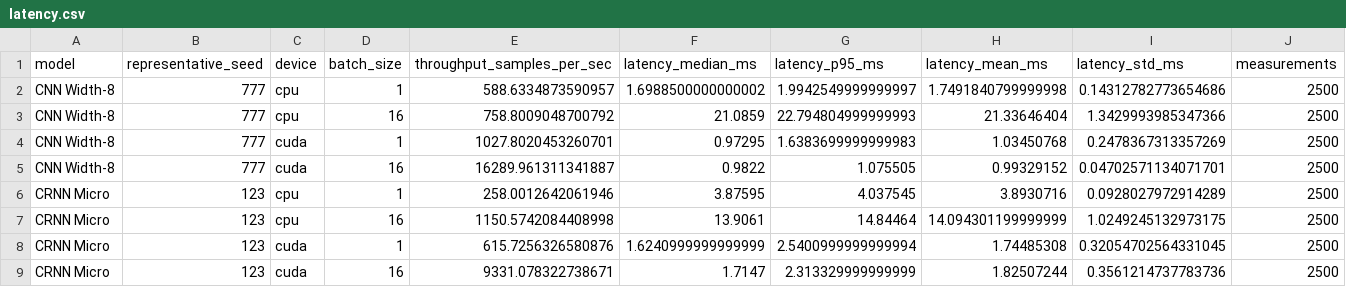
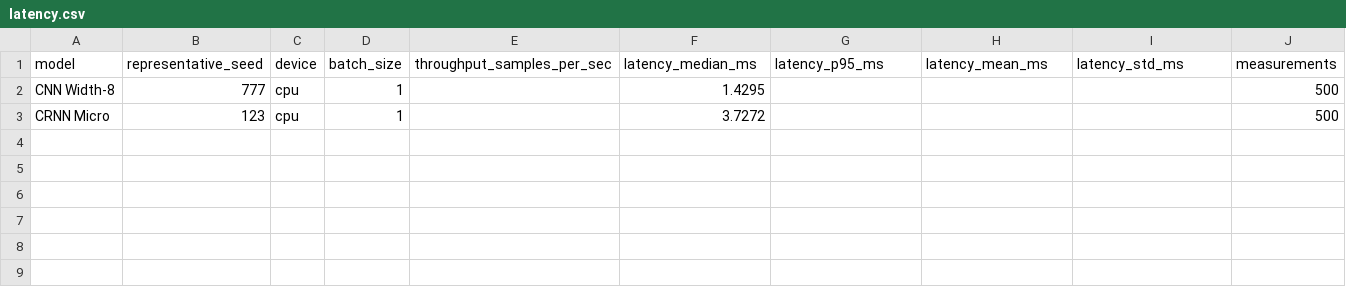
Before and after one commit to daemon-ctl/sound-classifier, a CSV file: results/latency.csv, drawn as a sheet.

```diff
--- a/results/latency.csv
+++ b/results/latency.csv
@@ -1,9 +1,3 @@
 model,representative_seed,device,batch_size,throughput_samples_per_sec,latency_median_ms,latency_p95_ms,latency_mean_ms,latency_std_ms,measurements
-CNN Width-8,777,cpu,1,588.6334873590957,1.6988500000000002,1.9942549999999997,1.7491840799999998,0.14312782773654686,2500
-CNN Width-8,777,cpu,16,758.8009048700792,21.0859,22.794804999999993,21.33646404,1.3429993985347366,2500
-CNN Width-8,777,cuda,1,1027.8020453260701,0.97295,1.6383699999999983,1.03450768,0.2478367313357269,2500
-CNN Width-8,777,cuda,16,16289.961311341887,0.9822,1.075505,0.99329152,0.04702571134071701,2500
-CRNN Micro,123,cpu,1,258.0012642061946,3.87595,4.037545,3.8930716,0.0928027972914289,2500
-CRNN Micro,123,cpu,16,1150.5742084408998,13.9061,14.84464,14.094301199999999,1.0249245132973175,2500
-CRNN Micro,123,cuda,1,615.7256326580876,1.6240999999999999,2.5400999999999994,1.74485308,0.32054702564331045,2500
-CRNN Micro,123,cuda,16,9331.078322738671,1.7147,2.313329999999999,1.82507244,0.3561214737783736,2500
+CNN Width-8,777,cpu,1,,1.4295,,,,500
+CRNN Micro,123,cpu,1,,3.7272,,,,500
```
Also changed, not shown: results/augmentation_comparison.csv, results/data_saturation.csv, 15 other files.
